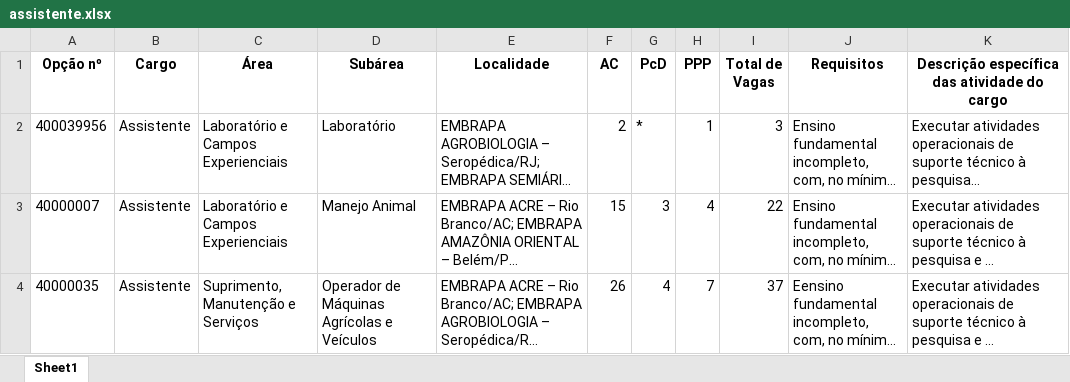
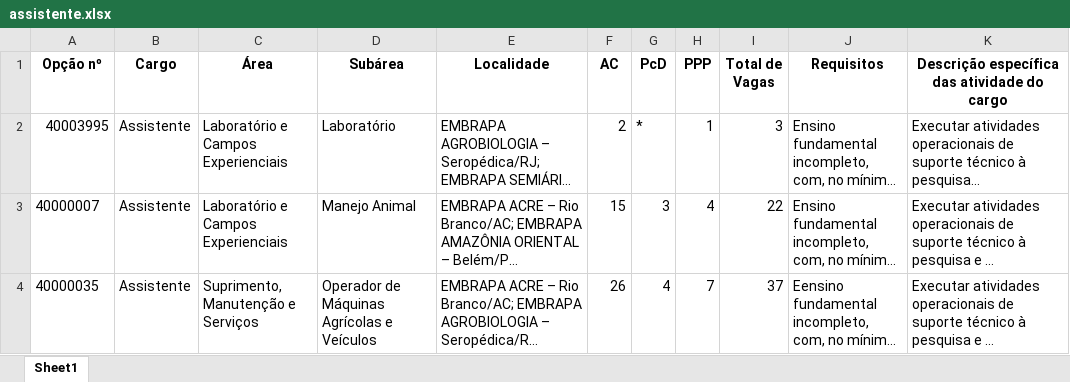
Before and after one commit to daniloasdotcom/concurso_embrapa, an Excel workbook: assistente.xlsx, sheet Sheet1, drawn as a sheet; long unchanged cells end in …; values as stored, in another font and other column widths than the file's, no borders; the diff names each change by its address in the sheet, - before the commit and + after, or states it on an @@ line.

```diff
--- a/assistente.xlsx (sheet Sheet1)
+++ b/assistente.xlsx (sheet Sheet1)
-A2 (Opção nº): 400039956
+A2 (Opção nº): 40003995
```
Also changed, not shown: Analista.xlsx, pesquisador.xlsx, 9 other files.
